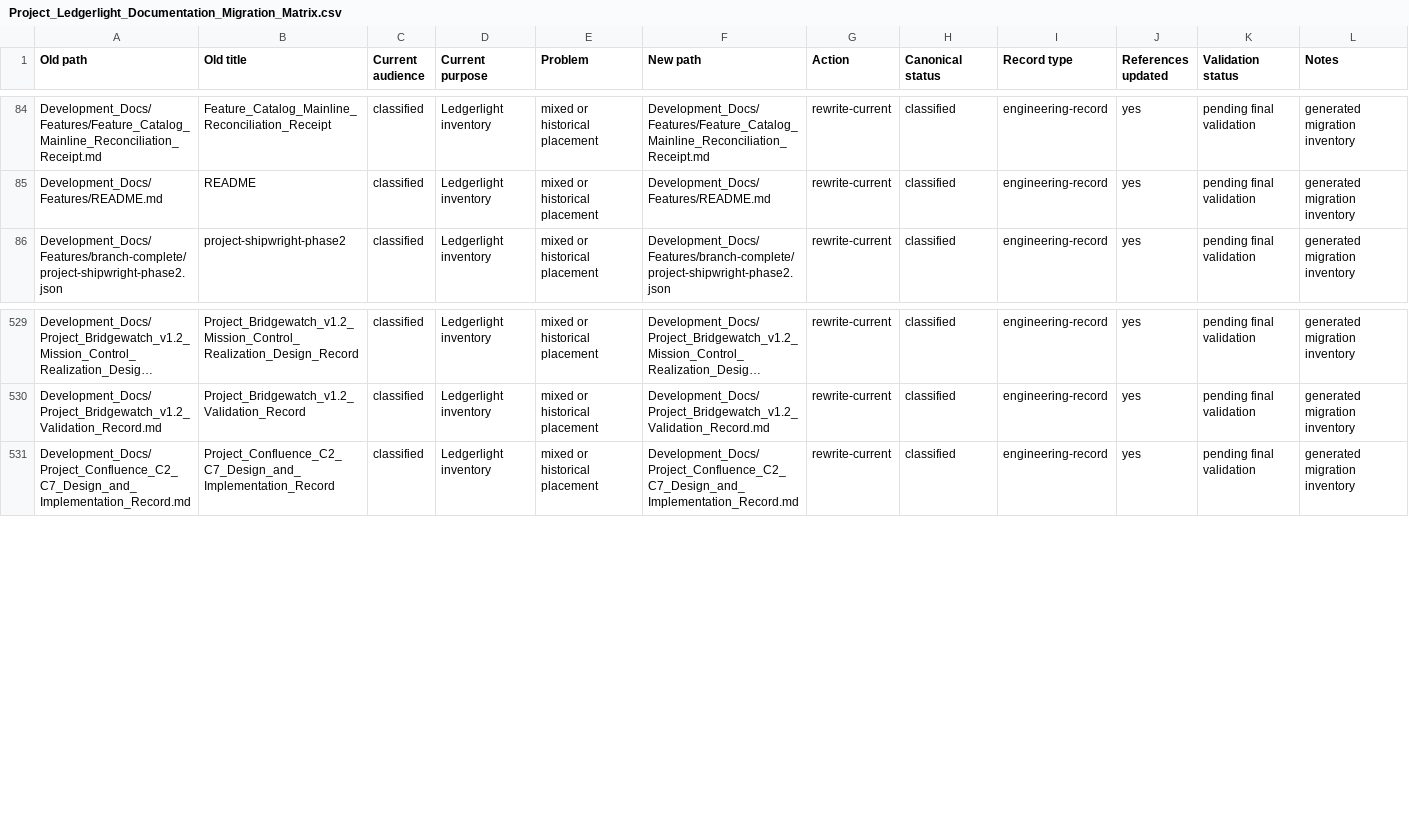
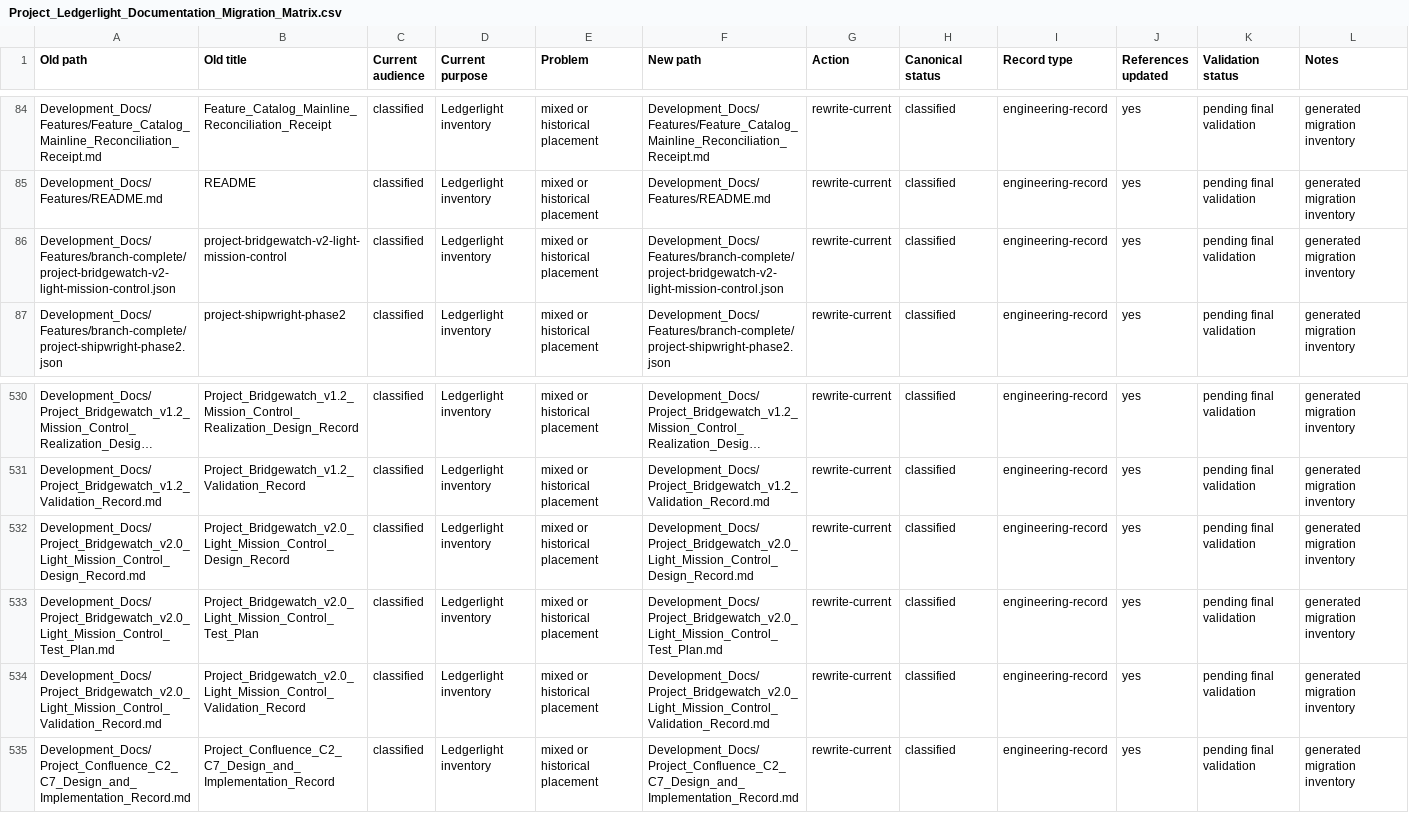
Before and after one commit to Kgray44/treasurehuntSoT, a CSV file: Development_Docs/Project_Ledgerlight_Documentation_Migration_Matrix.csv, drawn as a sheet; only a part is shown, gaps mark what is left out; long unchanged cells end in …; the diff names each change by its address in the sheet, - before the commit and + after, or states it on an @@ line.

Commit message:
docs(bridgewatch): refresh migration inventory

```diff
--- a/Development_Docs/Project_Ledgerlight_Documentation_Migration_Matrix.csv
+++ b/Development_Docs/Project_Ledgerlight_Documentation_Migration_Matrix.csv
+row 86: Development_Docs/Features/branch-complete/project-bridgewatch-v2-light-mission-control.json | project-bridgewatch-v2-light-mission-control | classified | Ledgerlight inventory | mixed or historical placement | Development_Docs/Features/branch-complete/project-bridgewatch-v2-light-mission-control.json | rewrite-current | classified | engineering-record | yes | pending final validation | generated migration inventory
+row 532: Development_Docs/Project_Bridgewatch_v2.0_Light_Mission_Control_Design_Record.md | Project_Bridgewatch_v2.0_Light_Mission_Control_Design_Record | classified | Ledgerlight inventory | mixed or historical placement | Development_Docs/Project_Bridgewatch_v2.0_Light_Mission_Control_Design_Record.md | rewrite-current | classified | engineering-record | yes | pending final validation | generated migration inventory
+row 533: Development_Docs/Project_Bridgewatch_v2.0_Light_Mission_Control_Test_Plan.md | Project_Bridgewatch_v2.0_Light_Mission_Control_Test_Plan | classified | Ledgerlight inventory | mixed or historical placement | Development_Docs/Project_Bridgewatch_v2.0_Light_Mission_Control_Test_Plan.md | rewrite-current | classified | engineering-record | yes | pending final validation | generated migration inventory
+row 534: Development_Docs/Project_Bridgewatch_v2.0_Light_Mission_Control_Validation_Record.md | Project_Bridgewatch_v2.0_Light_Mission_Control_Validation_Record | classified | Ledgerlight inventory | mixed or historical placement | Development_Docs/Project_Bridgewatch_v2.0_Light_Mission_Control_Validation_Record.md | rewrite-current | classified | engineering-record | yes | pending final validation | generated migration inventory
```
